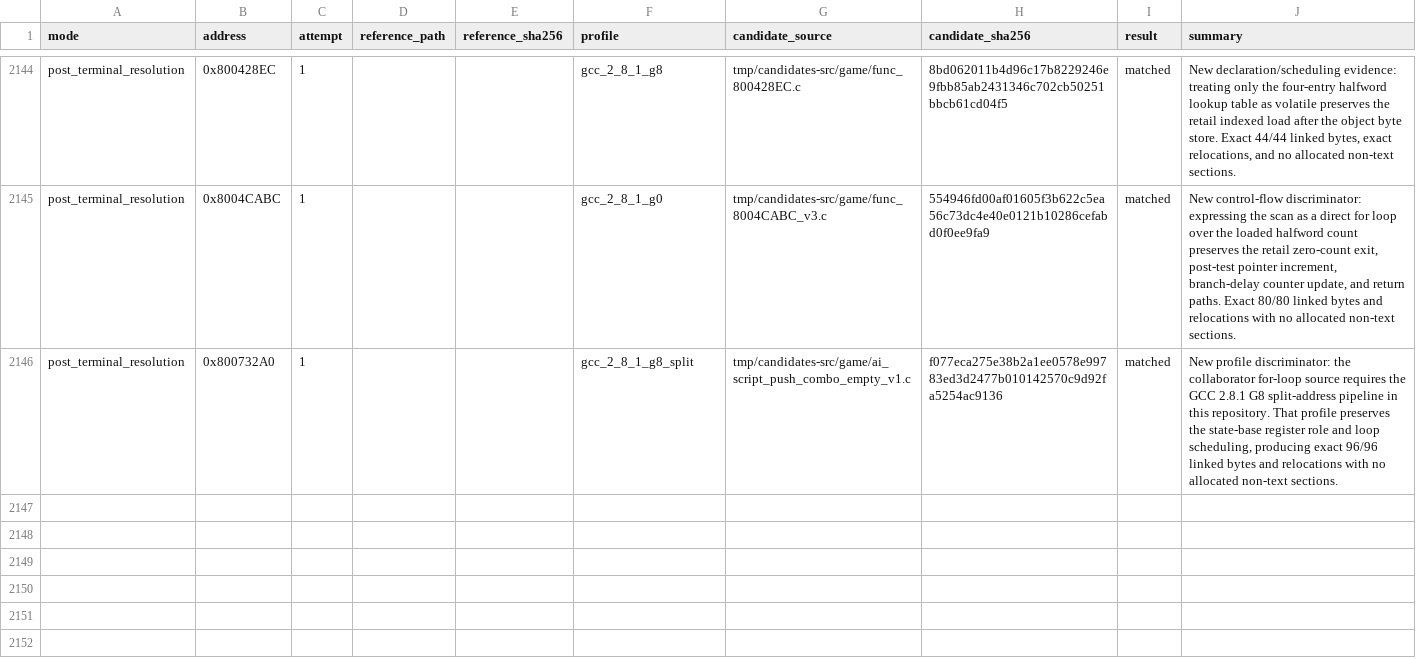
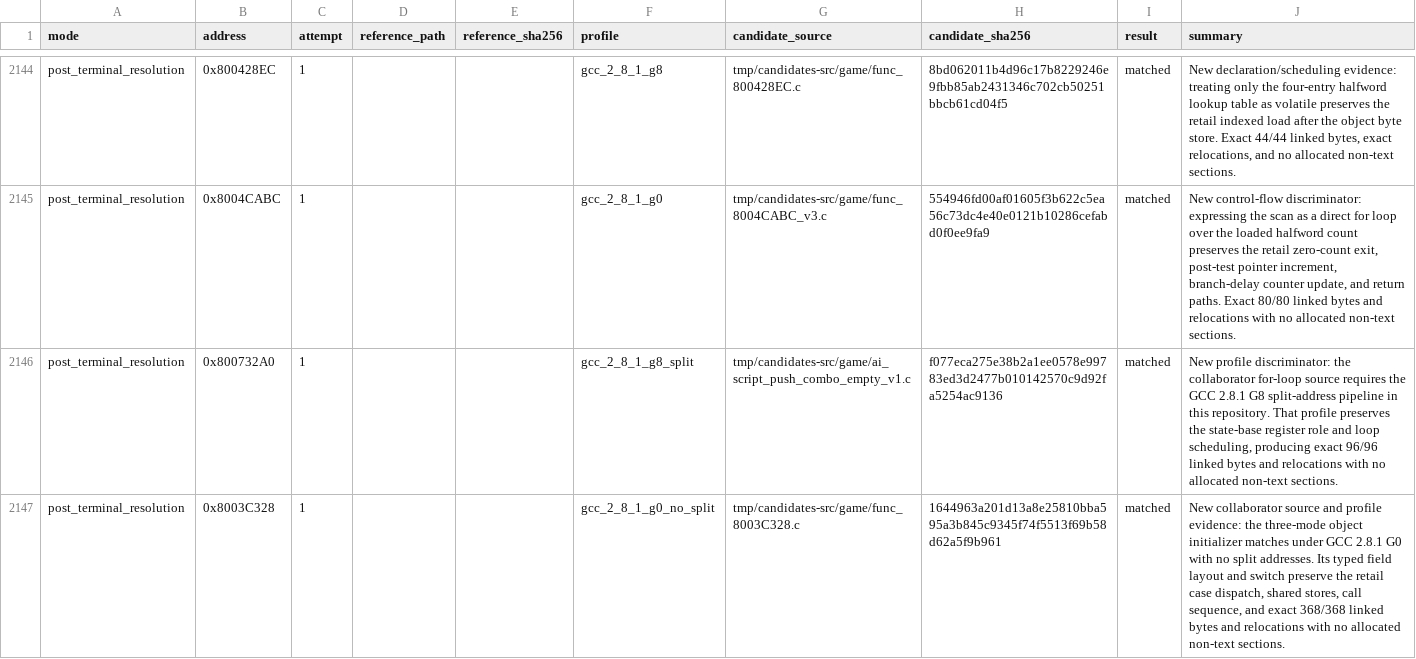
Before and after one commit to MaChInEgUn3/memories-decomp, a CSV file: config/slus_01411/external_attempts.csv, drawn as a sheet; only a part is shown, gaps mark what is left out.

Commit message:
decomp: match func_8003C328 in pure C (#38)
Promotes func_8003C328 (0x170 bytes) from terminal assembly to exact matching C
with the gcc_2_8_1_g0_no_split profile. The typed three-mode object initializer
preserves the retail case dispatch, shared state stores, and the mode-two
callback sequence without inline assembly or register bindings. 368/368 bytes
and relocations match, with no allocated non-text sections.

The recovered layout is kept local to the translation unit; only D_8009B0F4 is
declared volatile, matching how it is read-modify-written across all three
cases.

Matching C rises to 792 functions / 0x17CFC bytes; remaining compiler-generated
assembly falls to 341 functions / 0x3DA1C bytes.

Verified on refs/pull/38/merge reproducing SHA-256
84a54ed74f3d0edd6d81380839f7e4ef5bfb21ecea18be9a062bd6bfa5a45c88.

Part of #5.

```diff
--- a/config/slus_01411/external_attempts.csv
+++ b/config/slus_01411/external_attempts.csv
@@ -2146 +2146,2 @@ post_terminal_resolution,0x8004CABC,1,,,gcc_2_8_1_g0,tmp/candidates-src/game/fun
 post_terminal_resolution,0x800732A0,1,,,gcc_2_8_1_g8_split,tmp/candidates-src/game/ai_script_push_combo_empty_v1.c,f077eca275e38b2a1ee0578e99783ed3d2477b010142570c9d92fa5254ac9136,matched,"New profile discriminator: the collaborator for-loop source requires the GCC 2.8.1 G8 split-address pipeline in this repository. That profile preserves the state-base register role and loop scheduling, producing exact 96/96 linked bytes and relocations with no allocated non-text sections."
+post_terminal_resolution,0x8003C328,1,,,gcc_2_8_1_g0_no_split,tmp/candidates-src/game/func_8003C328.c,1644963a201d13a8e25810bba595a3b845c9345f74f5513f69b58d62a5f9b961,matched,"New collaborator source and profile evidence: the three-mode object initializer matches under GCC 2.8.1 G0 with no split addresses. Its typed field layout and switch preserve the retail case dispatch, shared stores, call sequence, and exact 368/368 linked bytes and relocations with no allocated non-text sections."
```
Also changed, not shown: config/slus_01411/functions.csv, notes/global-usage.csv, 5 other files.
